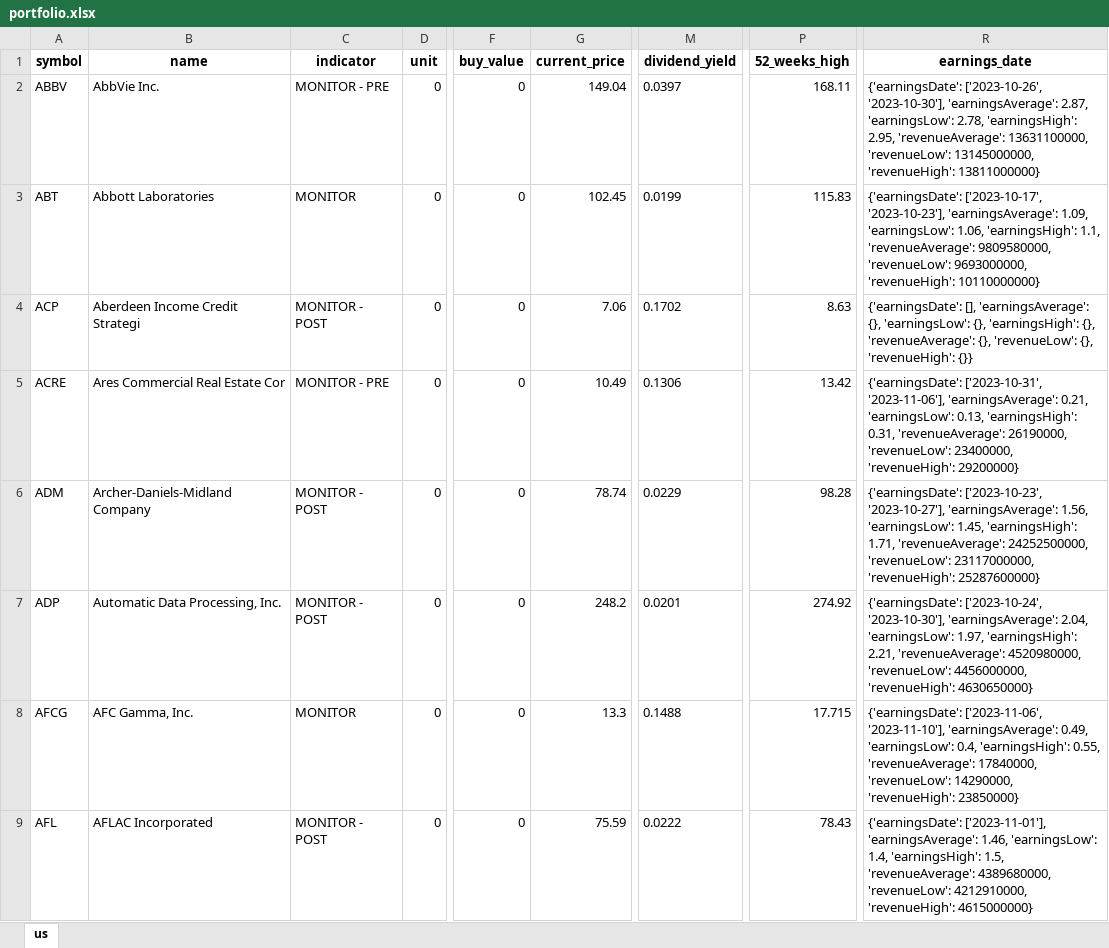
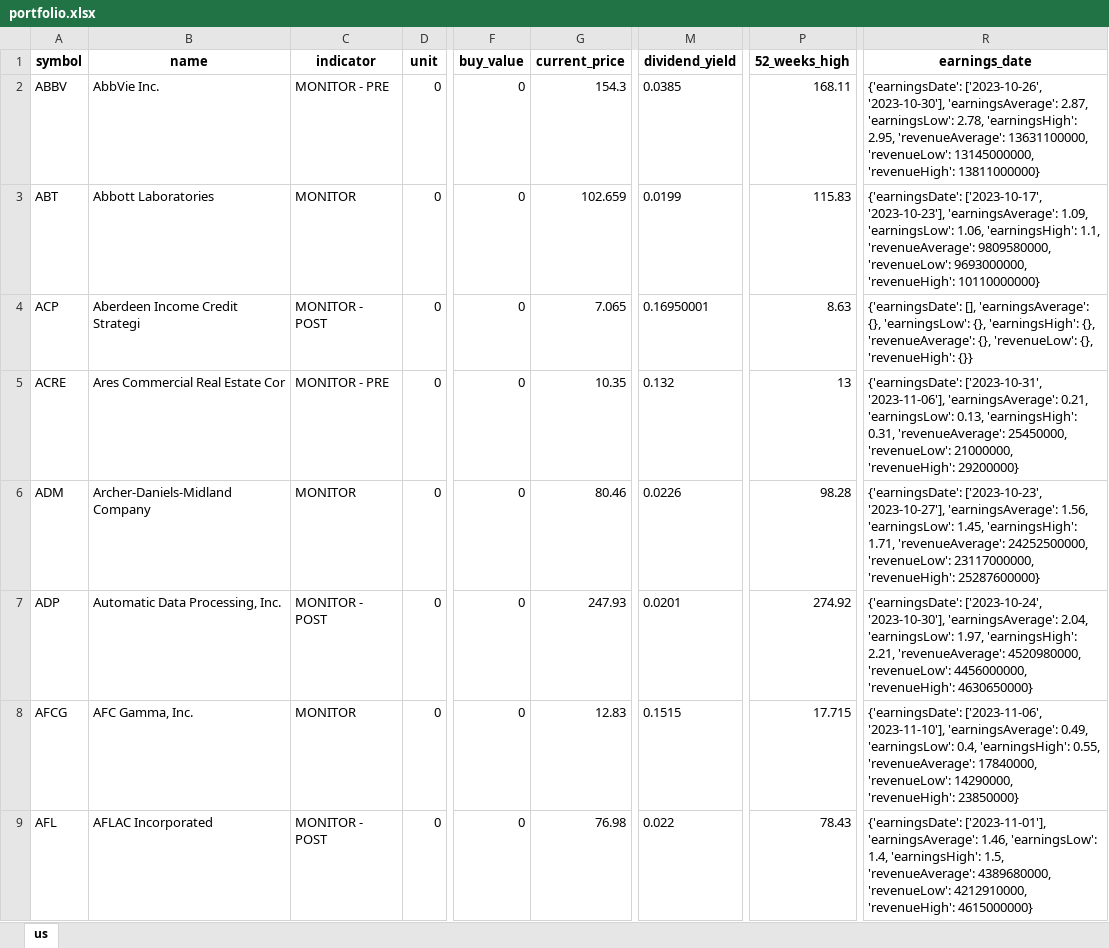
Before and after one commit to alpha2phi-platform/alphalib, an Excel workbook: data/portfolio.xlsx, sheet us, drawn as a sheet; only a part is shown, gaps mark what is left out; values as stored, in another font and other column widths than the file's, no borders; the diff covers the shown part only; the diff names each change by its address in the sheet, - before the commit and + after, or states it on an @@ line.

```diff
--- a/data/portfolio.xlsx (sheet us)
+++ b/data/portfolio.xlsx (sheet us)
-G2 (current_price): 149.04
+G2 (current_price): 154.3
-M2 (dividend_yield): 0.0397
+M2 (dividend_yield): 0.0385
-G3 (current_price): 102.45
+G3 (current_price): 102.659
-G4 (current_price): 7.06
+G4 (current_price): 7.065
-M4 (dividend_yield): 0.1702
+M4 (dividend_yield): 0.16950001
-G5 (current_price): 10.49
+G5 (current_price): 10.35
-M5 (dividend_yield): 0.1306
+M5 (dividend_yield): 0.132
-P5 (52_weeks_high): 13.42
+P5 (52_weeks_high): 13
-R5 (earnings_date): …0.31, 'revenueAverage': 26190000, 'revenueLow': 23400000, 'revenueHigh': 29200000}
+R5 (earnings_date): …0.31, 'revenueAverage': 25450000, 'revenueLow': 21000000, 'revenueHigh': 29200000}
-C6 (indicator): MONITOR - POST
+C6 (indicator): MONITOR
-G6 (current_price): 78.74
+G6 (current_price): 80.46
-M6 (dividend_yield): 0.0229
+M6 (dividend_yield): 0.0226
-G7 (current_price): 248.2
+G7 (current_price): 247.93
-G8 (current_price): 13.3
+G8 (current_price): 12.83
-M8 (dividend_yield): 0.1488
+M8 (dividend_yield): 0.1515
-G9 (current_price): 75.59
+G9 (current_price): 76.98
-M9 (dividend_yield): 0.0222
+M9 (dividend_yield): 0.022
```
Also changed, not shown: 363 edited cells elsewhere in this sheet, 9 other files.
